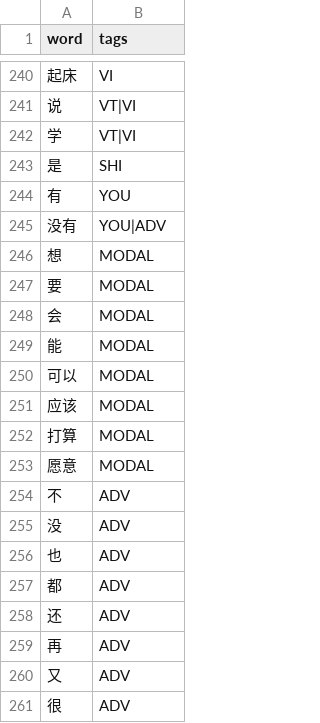
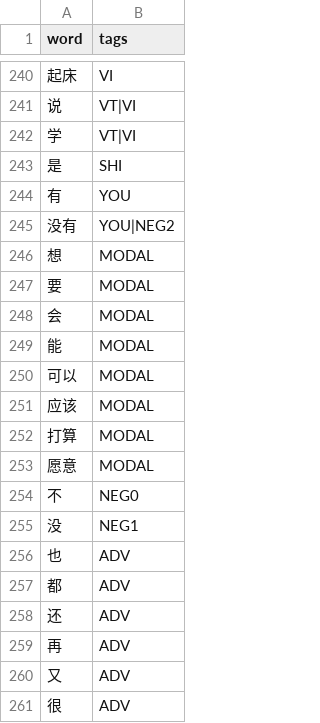
Before and after one commit to tanuki276/Grame, a CSV file: lexicon.csv, drawn as a sheet; only a part is shown, gaps mark what is left out; the diff covers the shown part only.

```diff
--- a/lexicon.csv
+++ b/lexicon.csv
@@ -244,3 +244,3 @@ word,tags
 有,YOU
-没有,YOU|ADV
+没有,YOU|NEG2
 想,MODAL
@@ -253,4 +253,4 @@ word,tags
 愿意,MODAL
-不,ADV
-没,ADV
+不,NEG0
+没,NEG1
 也,ADV
```
Also changed, not shown: 16 added rows and 8 edited cells elsewhere in this file, 1 other file.
